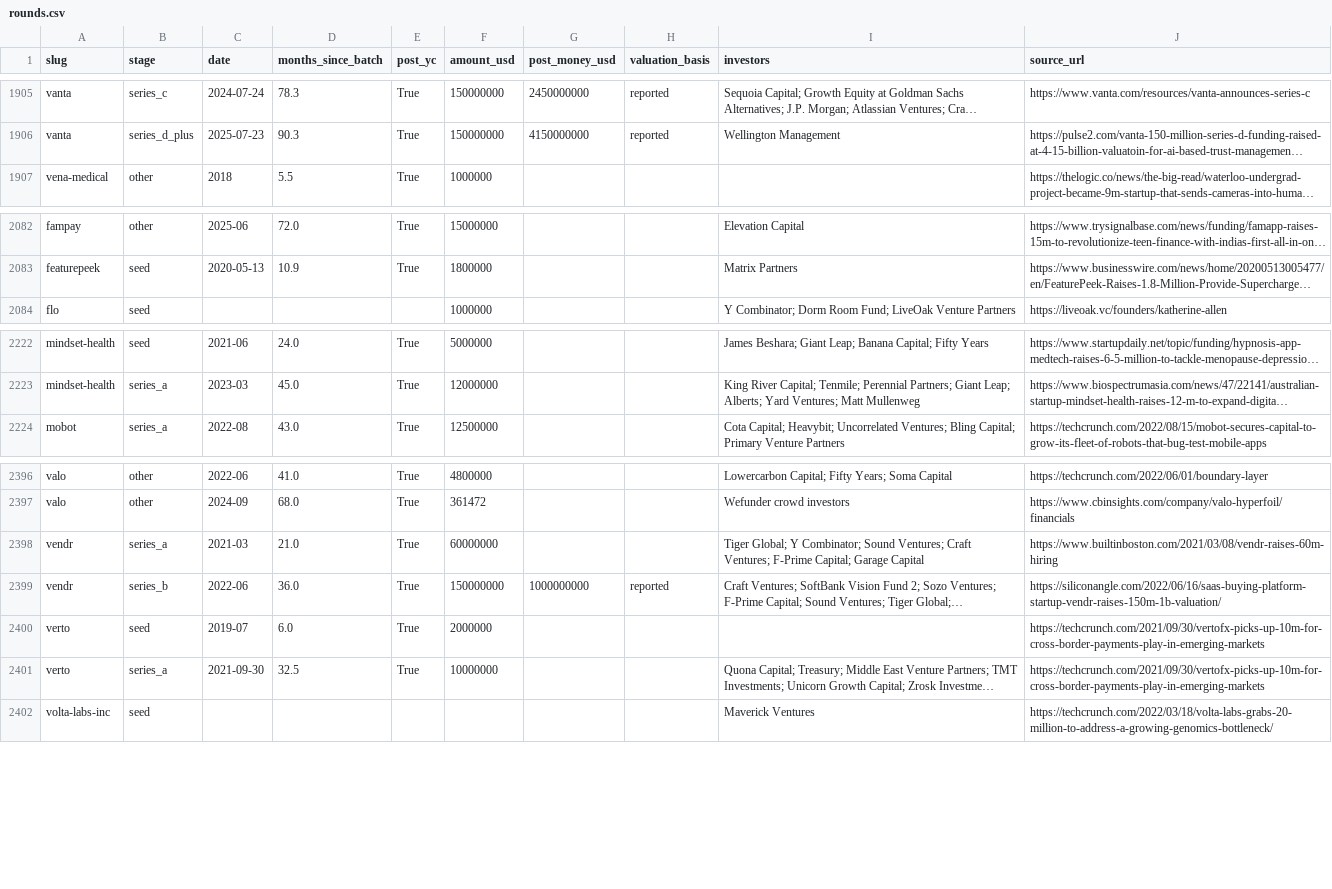
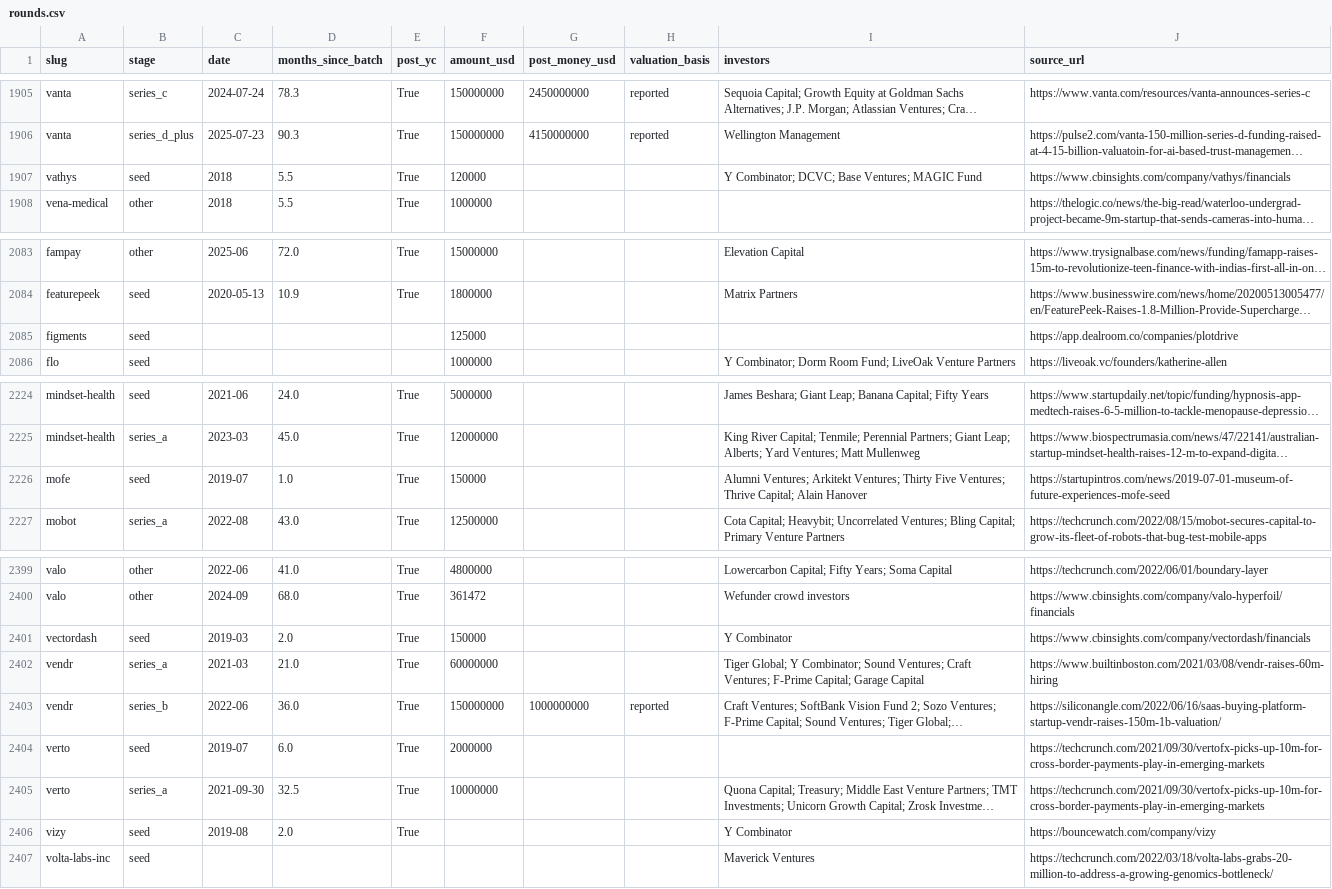
Before and after one commit to edison16a/yc-startup-life, a CSV file: data/rounds.csv, drawn as a sheet; only a part is shown, gaps mark what is left out; long unchanged cells end in …; the diff names each change by its address in the sheet, - before the commit and + after, or states it on an @@ line.

```diff
--- a/data/rounds.csv
+++ b/data/rounds.csv
+row 1907: vathys | seed | 2018 | 5.5 | True | 120000 |  |  | Y Combinator; DCVC; Base Ventures; MAGIC Fund | https://www.cbinsights.com/company/vathys/financials
+row 2085: figments | seed |  |  |  | 125000 |  |  |  | https://app.dealroom.co/companies/plotdrive
+row 2226: mofe | seed | 2019-07 | 1.0 | True | 150000 |  |  | Alumni Ventures; Arkitekt Ventures; Thirty Five Ventures; Thrive Capital; Alain Hanover | https://startupintros.com/news/2019-07-01-museum-of-future-experiences-mofe-seed
+row 2401: vectordash | seed | 2019-03 | 2.0 | True | 150000 |  |  | Y Combinator | https://www.cbinsights.com/company/vectordash/financials
+row 2406: vizy | seed | 2019-08 | 2.0 | True |  |  |  | Y Combinator | https://bouncewatch.com/company/vizy
```
Also changed, not shown: 16 other files.
